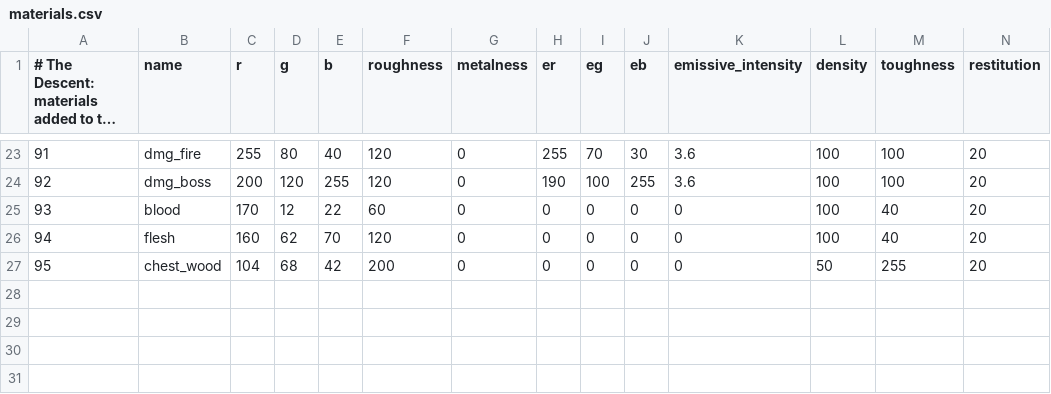
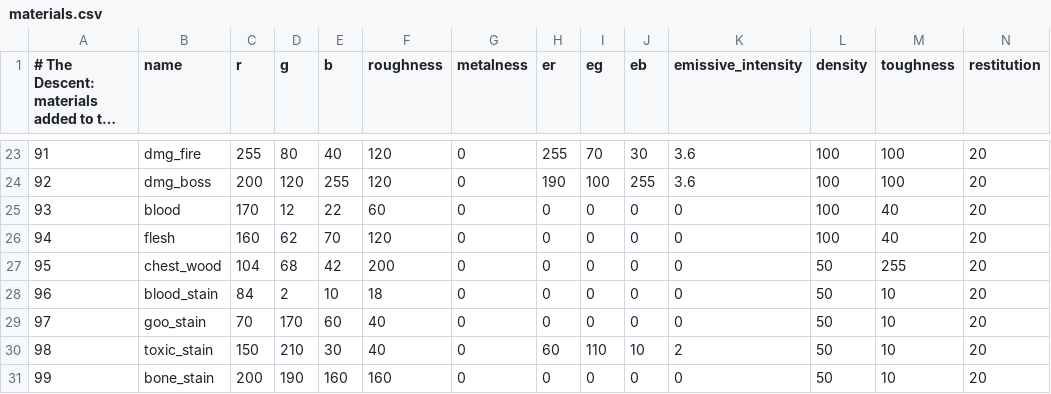
Before and after one commit to Xaven89/dungeon-crawler, a CSV file: projects/dungeon_crawler/materials.csv, drawn as a sheet; only a part is shown, gaps mark what is left out; long unchanged cells end in …; rows hold the shown columns only; the diff names each change by its address in the sheet, - before the commit and + after, or states it on an @@ line.

```diff
--- a/projects/dungeon_crawler/materials.csv
+++ b/projects/dungeon_crawler/materials.csv
+row 28: 96 | blood_stain | 84 | 2 | 10 | 18 | 0 | 0 | 0 | 0 | 0 | 50 | 10 | 20
+row 29: 97 | goo_stain | 70 | 170 | 60 | 40 | 0 | 0 | 0 | 0 | 0 | 50 | 10 | 20
+row 30: 98 | toxic_stain | 150 | 210 | 30 | 40 | 0 | 60 | 110 | 10 | 2 | 50 | 10 | 20
+row 31: 99 | bone_stain | 200 | 190 | 160 | 160 | 0 | 0 | 0 | 0 | 0 | 50 | 10 | 20
```
Also changed, not shown: projects/dungeon_crawler/footsteps.csv, projects/dungeon_crawler/strings/de.csv, 8 other files.
